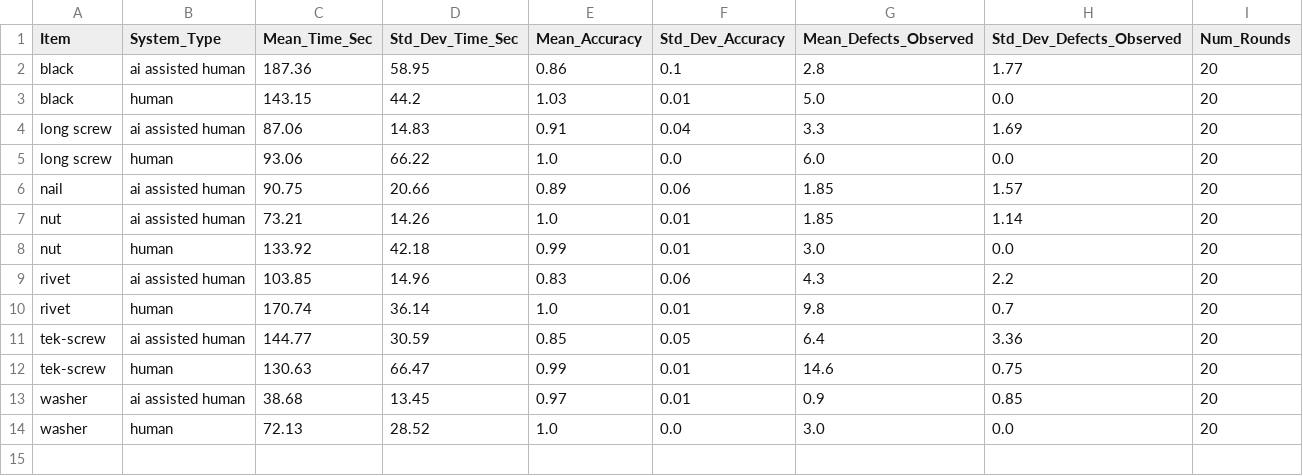
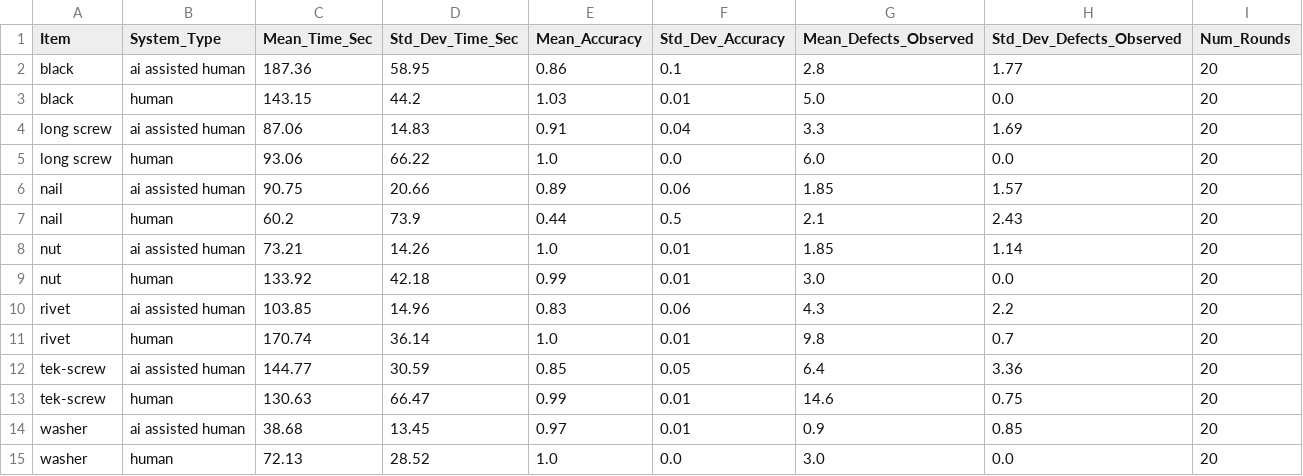
Before and after one commit to erwincarlogonzales/mldetection_data_analysis, a CSV file: summary_statistics.csv, drawn as a sheet; the diff names each change by its address in the sheet, - before the commit and + after, or states it on an @@ line.

```diff
--- a/summary_statistics.csv
+++ b/summary_statistics.csv
+row 7: nail | human | 60.2 | 73.9 | 0.44 | 0.5 | 2.1 | 2.43 | 20
```
Also changed, not shown: master_data.csv, statistical_test_results.csv, 5 other files.
